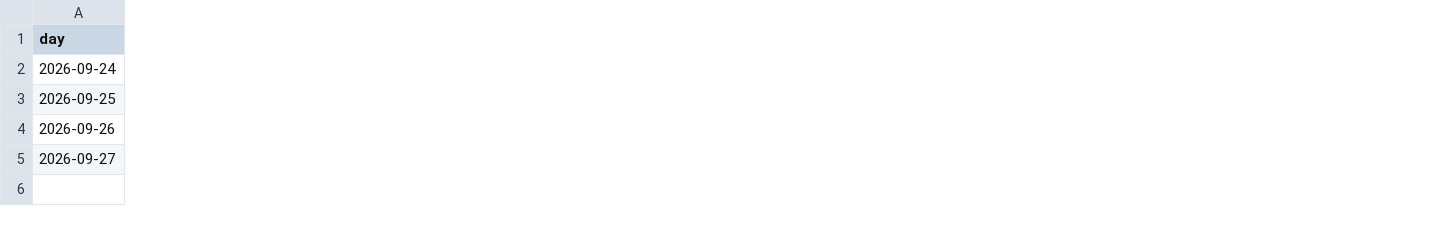
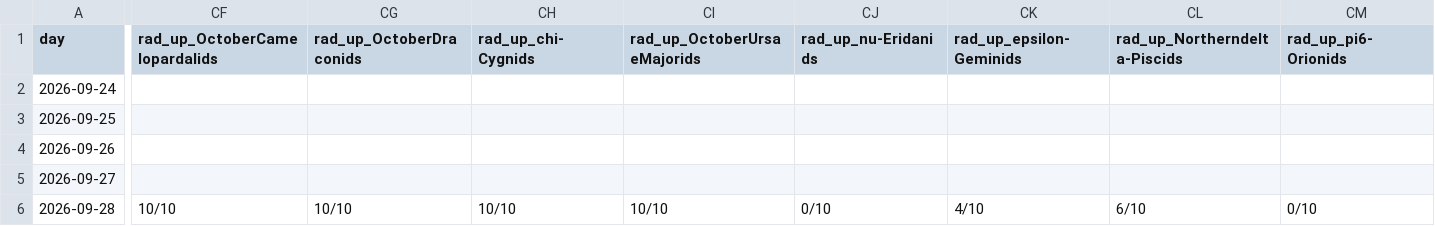
Before and after one commit to lake-dot/SDSky33038, a CSV file: data/days/SKY_REGISTRO.csv, drawn as a sheet; only a part is shown, gaps mark what is left out; rows hold the shown columns only; the diff covers the shown part only; the diff names each change by its address in the sheet, - before the commit and + after, or states it on an @@ line.

```diff
--- a/data/days/SKY_REGISTRO.csv
+++ b/data/days/SKY_REGISTRO.csv
+column CF (rad_up_OctoberCamelopardalids), empty
+column CG (rad_up_OctoberDraconids), empty
+column CH (rad_up_chi-Cygnids), empty
+column CI (rad_up_OctoberUrsaeMajorids), empty
+column CJ (rad_up_nu-Eridanids), empty
+column CK (rad_up_epsilon-Geminids), empty
+column CL (rad_up_Northerndelta-Piscids), empty
+column CM (rad_up_pi6-Orionids), empty
+row 6: 2026-09-28 | 10/10 | 10/10 | 10/10 | 10/10 | 0/10 | 4/10 | 6/10 | 0/10
```
Also changed, not shown: 17 added columns elsewhere in this file, data/days/SKY_EVENTI.csv, data/days/SKY_SINCRONISMI.csv, 4 other files.
